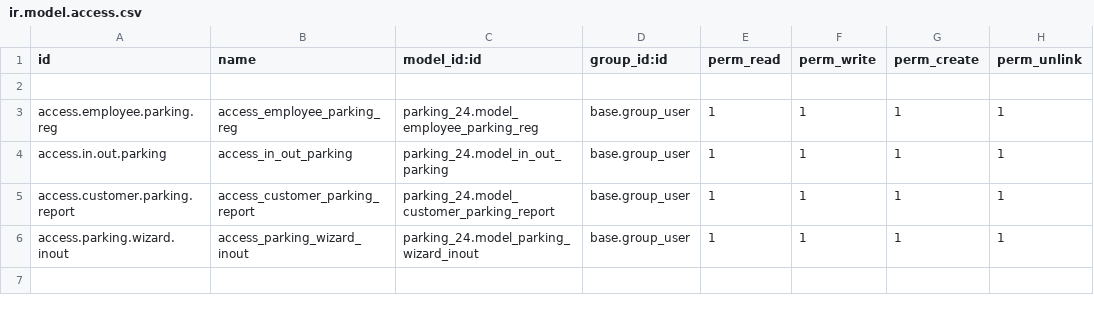
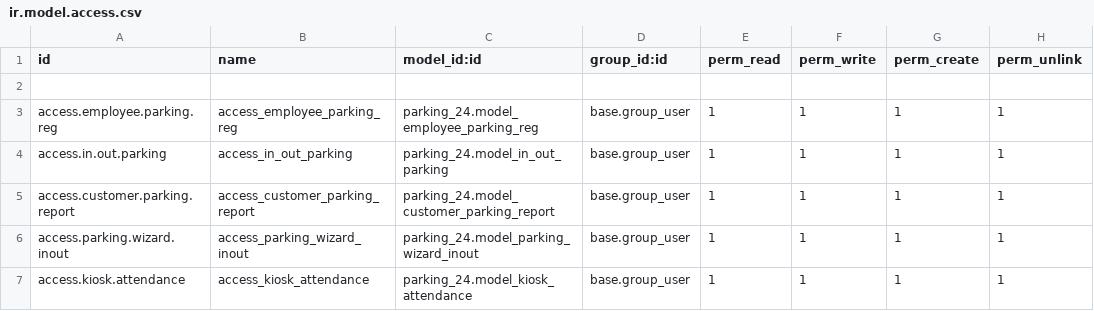
Before and after one commit to muntasirbubt/Parking-Management, a CSV file: odoo-15.0/custom_module/parking_24/security/ir.model.access.csv, drawn as a sheet.

```diff
--- a/odoo-15.0/custom_module/parking_24/security/ir.model.access.csv
+++ b/odoo-15.0/custom_module/parking_24/security/ir.model.access.csv
@@ -6 +6,2 @@ access.customer.parking.report,access_customer_parking_report,parking_24.model_c
 access.parking.wizard.inout,access_parking_wizard_inout,parking_24.model_parking_wizard_inout,base.group_user,1,1,1,1
+access.kiosk.attendance,access_kiosk_attendance,parking_24.model_kiosk_attendance,base.group_user,1,1,1,1
```
Also changed, not shown: 13 other files.
